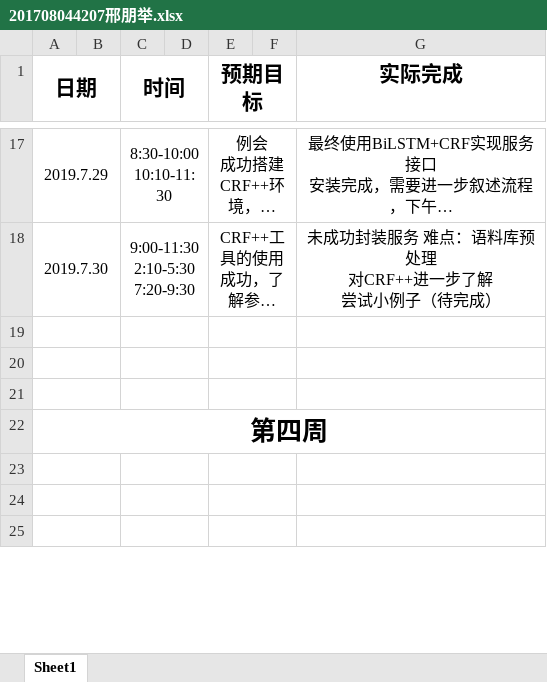
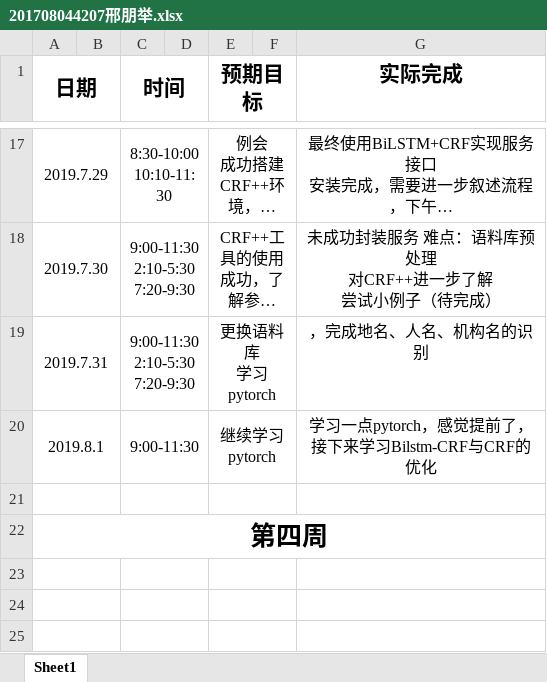
Before and after one commit to ly934060690/nlp_entity, an Excel workbook: doc/log/201708044207邢朋举.xlsx, sheet Sheet1, drawn as a sheet; only a part is shown, gaps mark what is left out; long unchanged cells end in …; values as stored, in another font and other column widths than the file's, no borders; ↵ is a line break in a cell; the diff names each change by its address in the sheet, - before the commit and + after, or states it on an @@ line.

Commit message:
Update 201708044207邢朋举.xlsx

```diff
--- a/doc/log/201708044207邢朋举.xlsx (sheet Sheet1)
+++ b/doc/log/201708044207邢朋举.xlsx (sheet Sheet1)
-row 19: (empty)
+row 19: 2019.7.31 |  | 9:00-11:30 ↵ 2:10-5:30 ↵ 7:20-9:30 |  | 更换语料库 ↵ 学习pytorch |  | ，完成地名、人名、机构名的识别
-row 20: (empty)
+row 20: 2019.8.1 |  | 9:00-11:30 |  | 继续学习pytorch |  | 学习一点pytorch，感觉提前了，接下来学习Bilstm-CRF与CRF的优化
```
